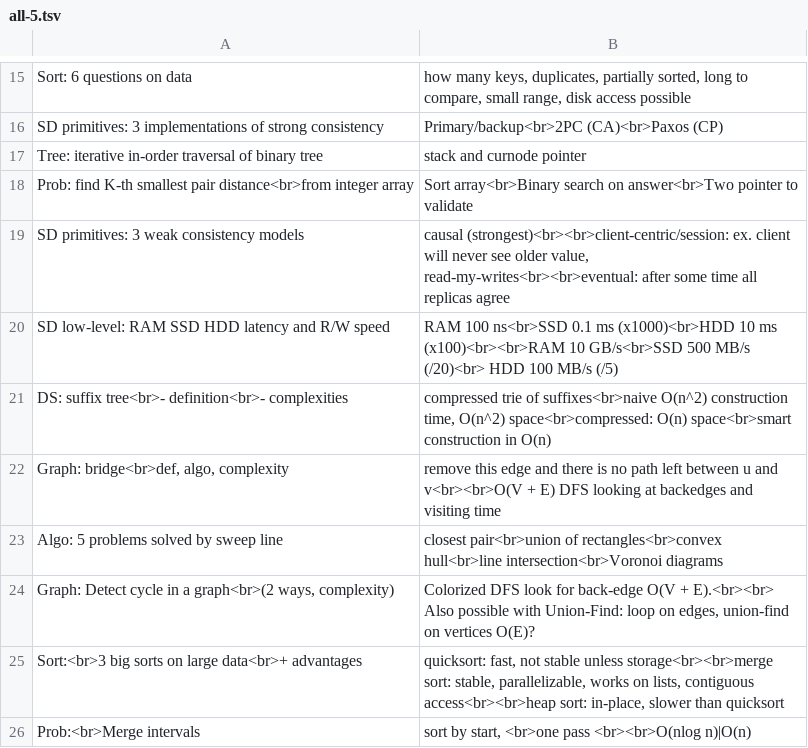
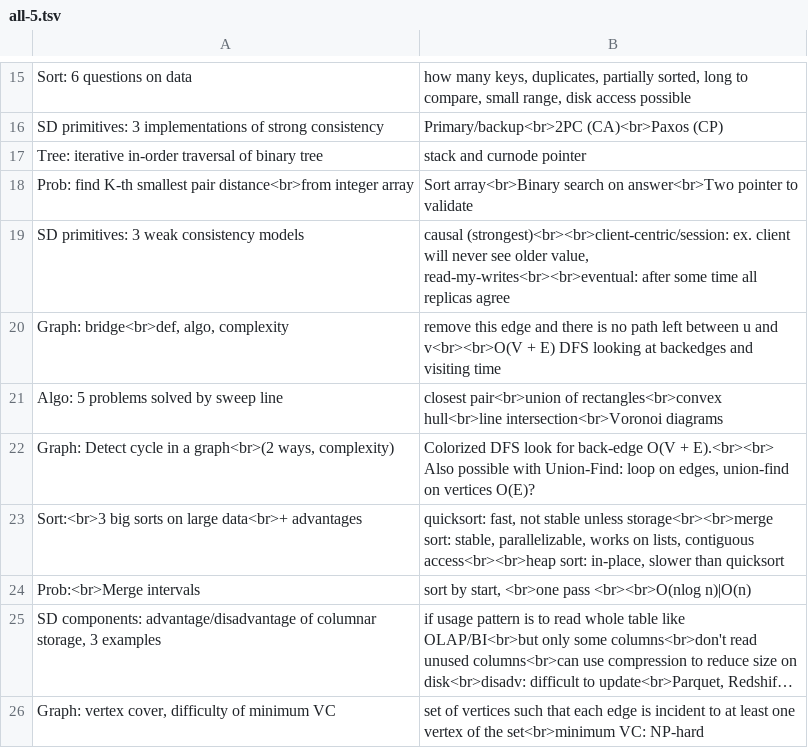
Before and after one commit to mirabl/j, a TSV file: anki/all-5.tsv, drawn as a sheet; only a part is shown, gaps mark what is left out; the shorter side is filled out with more unchanged rows; long unchanged cells end in ….

```diff
--- a/anki/all-5.tsv
+++ b/anki/all-5.tsv
@@ -19,4 +19,2 @@ Prob: find K-th smallest pair distance<br>from integer array	Sort array<br>Binar
 SD primitives: 3 weak consistency models	causal (strongest)<br><br>client-centric/session: ex. client will never see older value, read-my-writes<br><br>eventual: after some time all replicas agree
-SD low-level: RAM SSD HDD latency and R/W speed	RAM 100 ns<br>SSD 0.1 ms    (x1000)<br>HDD 10 ms    (x100)<br><br>RAM 10 GB/s<br>SSD 500 MB/s    (/20)<br> HDD 100 MB/s    (/5)
-DS: suffix tree<br>- definition<br>- complexities	compressed trie of suffixes<br>naive O(n^2) construction time, O(n^2) space<br>compressed: O(n) space<br>smart construction in O(n)
 Graph: bridge<br>def, algo, complexity	remove this edge and there is no path left between u and v<br><br>O(V + E) DFS looking at backedges and visiting time
```
Also changed, not shown: anki/all-2.tsv, anki/all-6.tsv, 2 other files.
